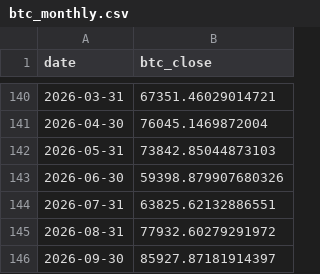
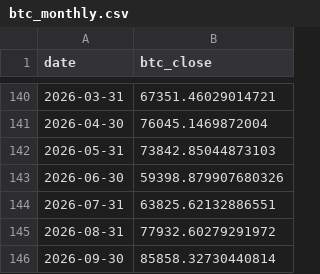
Before and after one commit to kittycapital/treasury-btc-dashboard, a CSV file: data/btc_monthly.csv, drawn as a sheet; only a part is shown, gaps mark what is left out.

```diff
--- a/data/btc_monthly.csv
+++ b/data/btc_monthly.csv
@@ -145,2 +145,2 @@ date,btc_close
 2026-08-31,77932.60279291972
-2026-09-30,85927.87181914397
+2026-09-30,85858.32730440814
```
Also changed, not shown: data/btc_daily.csv, 1 other file.
